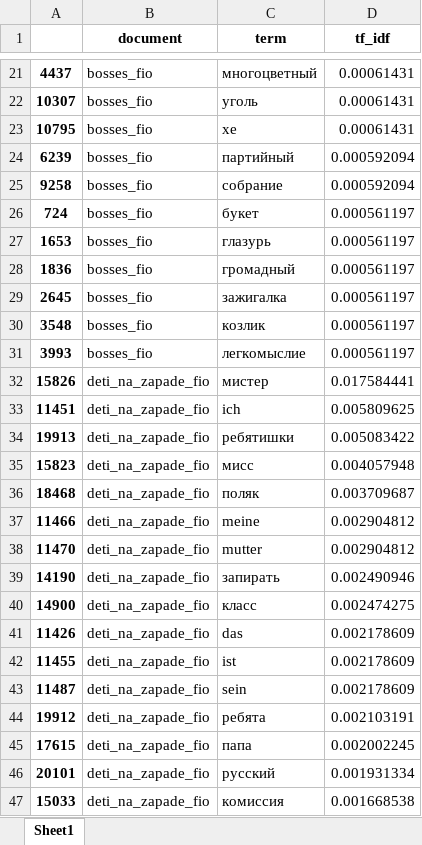
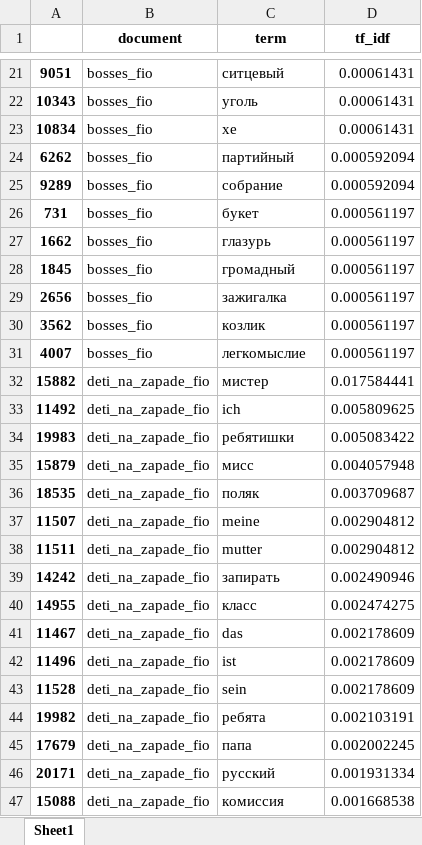
Before and after one commit to katya-avem/soviet_plays, an Excel workbook: tf-idf/tf_idf.xlsx, sheet Sheet1, drawn as a sheet; only a part is shown, gaps mark what is left out; values as stored, in another font and other column widths than the file's, no borders; the diff covers the shown part only; the diff names each change by its address in the sheet, - before the commit and + after, or states it on an @@ line.

```diff
--- a/tf-idf/tf_idf.xlsx (sheet Sheet1)
+++ b/tf-idf/tf_idf.xlsx (sheet Sheet1)
-A21: 4437
+A21: 9051
-C21 (term): многоцветный
+C21 (term): ситцевый
-A22: 10307
+A22: 10343
-A23: 10795
+A23: 10834
-A24: 6239
+A24: 6262
-A25: 9258
+A25: 9289
-A26: 724
+A26: 731
-A27: 1653
+A27: 1662
-A28: 1836
+A28: 1845
-A29: 2645
+A29: 2656
-A30: 3548
+A30: 3562
-A31: 3993
+A31: 4007
-A32: 15826
+A32: 15882
-A33: 11451
+A33: 11492
-A34: 19913
+A34: 19983
-A35: 15823
+A35: 15879
-A36: 18468
+A36: 18535
-A37: 11466
+A37: 11507
-A38: 11470
+A38: 11511
-A39: 14190
+A39: 14242
-A40: 14900
+A40: 14955
-A41: 11426
+A41: 11467
-A42: 11455
+A42: 11496
-A43: 11487
+A43: 11528
-A44: 19912
+A44: 19982
-A45: 17615
+A45: 17679
-A46: 20101
+A46: 20171
-A47: 15033
+A47: 15088
```
Also changed, not shown: 482 edited cells elsewhere in this sheet, 8 other files.
